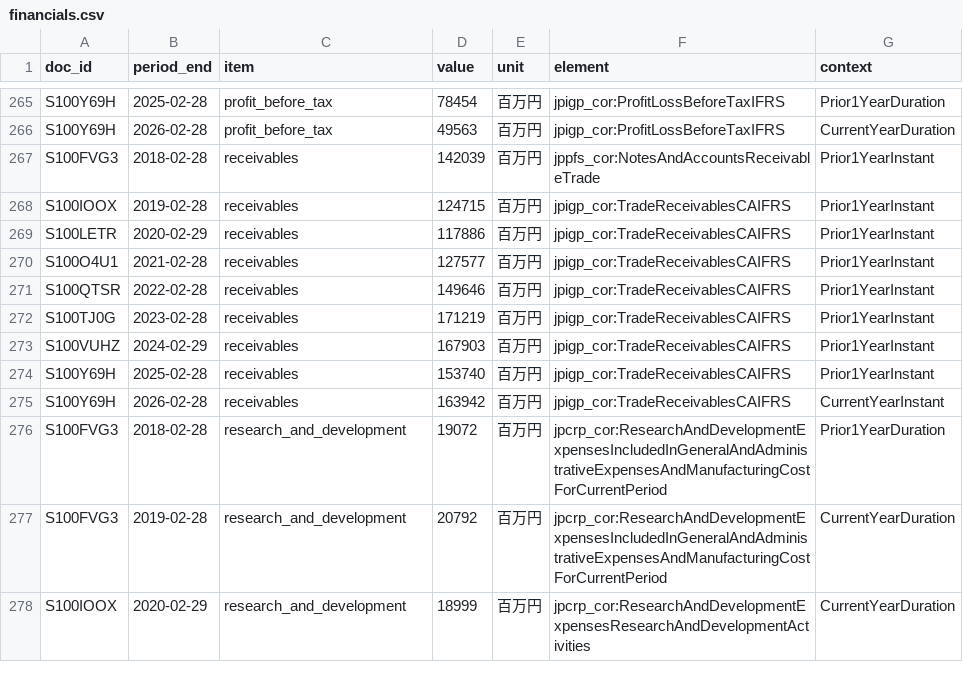
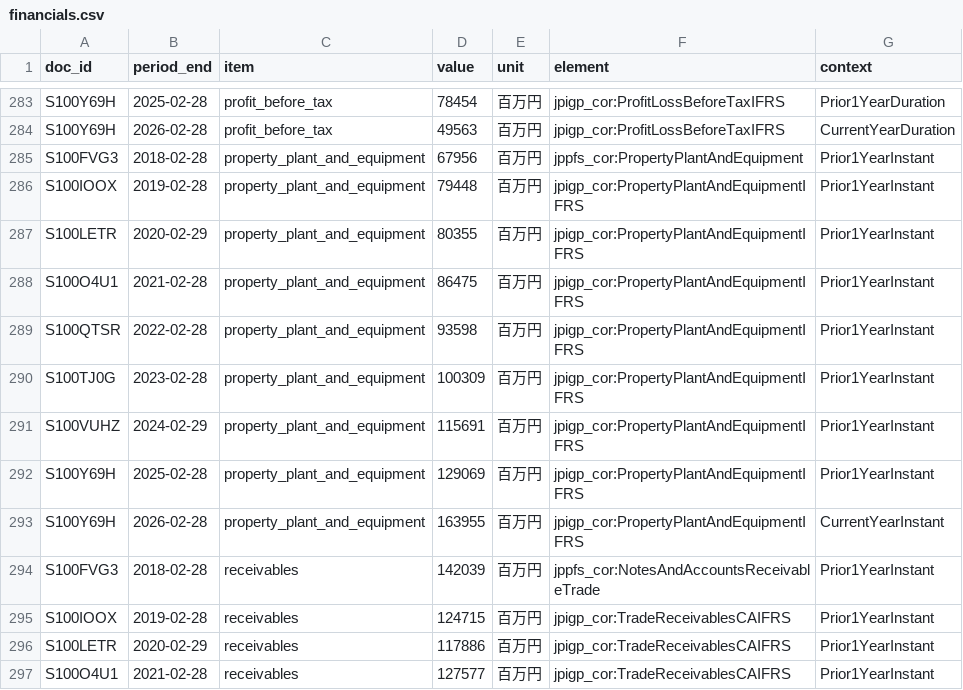
Before and after one commit to MakiOiji9/corporate-analysis, a CSV file: companies/6506_yaskawa/data/financials.csv, drawn as a sheet; only a part is shown, gaps mark what is left out; the shorter side is filled out with more unchanged rows; the diff covers the shown part only.

```diff
--- a/companies/6506_yaskawa/data/financials.csv
+++ b/companies/6506_yaskawa/data/financials.csv
@@ -266,2 +284,11 @@ S100Y69H,2025-02-28,profit_before_tax,78454,百万円,jpigp_cor:ProfitLossBefore
 S100Y69H,2026-02-28,profit_before_tax,49563,百万円,jpigp_cor:ProfitLossBeforeTaxIFRS,CurrentYearDuration
+S100FVG3,2018-02-28,property_plant_and_equipment,67956,百万円,jppfs_cor:PropertyPlantAndEquipment,Prior1YearInstant
+S100IOOX,2019-02-28,property_plant_and_equipment,79448,百万円,jpigp_cor:PropertyPlantAndEquipmentIFRS,Prior1YearInstant
+S100LETR,2020-02-29,property_plant_and_equipment,80355,百万円,jpigp_cor:PropertyPlantAndEquipmentIFRS,Prior1YearInstant
+S100O4U1,2021-02-28,property_plant_and_equipment,86475,百万円,jpigp_cor:PropertyPlantAndEquipmentIFRS,Prior1YearInstant
+S100QTSR,2022-02-28,property_plant_and_equipment,93598,百万円,jpigp_cor:PropertyPlantAndEquipmentIFRS,Prior1YearInstant
+S100TJ0G,2023-02-28,property_plant_and_equipment,100309,百万円,jpigp_cor:PropertyPlantAndEquipmentIFRS,Prior1YearInstant
+S100VUHZ,2024-02-29,property_plant_and_equipment,115691,百万円,jpigp_cor:PropertyPlantAndEquipmentIFRS,Prior1YearInstant
+S100Y69H,2025-02-28,property_plant_and_equipment,129069,百万円,jpigp_cor:PropertyPlantAndEquipmentIFRS,Prior1YearInstant
+S100Y69H,2026-02-28,property_plant_and_equipment,163955,百万円,jpigp_cor:PropertyPlantAndEquipmentIFRS,CurrentYearInstant
 S100FVG3,2018-02-28,receivables,142039,百万円,jppfs_cor:NotesAndAccountsReceivableTrade,Prior1YearInstant
```
Also changed, not shown: 18 added rows elsewhere in this file, companies/3798_uls-group/data/financials.csv, 2 other files.
